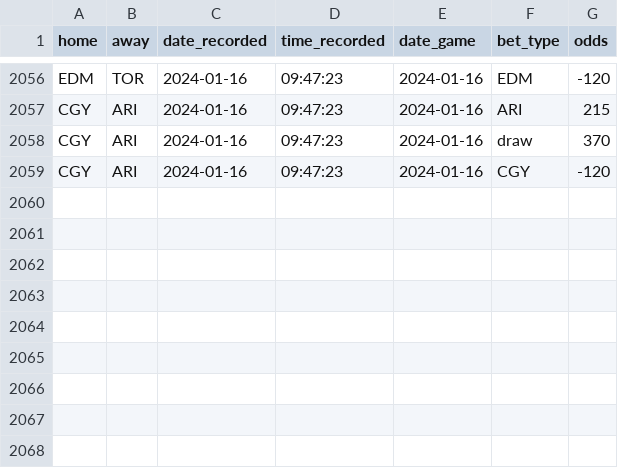
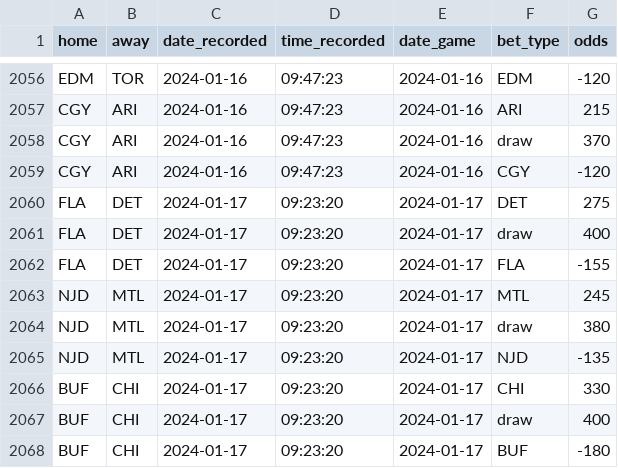
Before and after one commit to michalekb11/NHL-expected-goals, a CSV file: data/daily/odds/60min_odds.csv, drawn as a sheet; only a part is shown, gaps mark what is left out.

Commit message:
daily scrape

```diff
--- a/data/daily/odds/60min_odds.csv
+++ b/data/daily/odds/60min_odds.csv
@@ -2059 +2059,10 @@ CGY,ARI,2024-01-16,09:47:23,2024-01-16,draw,370
 CGY,ARI,2024-01-16,09:47:23,2024-01-16,CGY,-120
+FLA,DET,2024-01-17,09:23:20,2024-01-17,DET,275
+FLA,DET,2024-01-17,09:23:20,2024-01-17,draw,400
+FLA,DET,2024-01-17,09:23:20,2024-01-17,FLA,-155
+NJD,MTL,2024-01-17,09:23:20,2024-01-17,MTL,245
+NJD,MTL,2024-01-17,09:23:20,2024-01-17,draw,380
+NJD,MTL,2024-01-17,09:23:20,2024-01-17,NJD,-135
+BUF,CHI,2024-01-17,09:23:20,2024-01-17,CHI,330
+BUF,CHI,2024-01-17,09:23:20,2024-01-17,draw,400
+BUF,CHI,2024-01-17,09:23:20,2024-01-17,BUF,-180
```
Also changed, not shown: data/daily/DF_projected_goalies.csv, data/daily/odds/ml_odds.csv, 6 other files.
